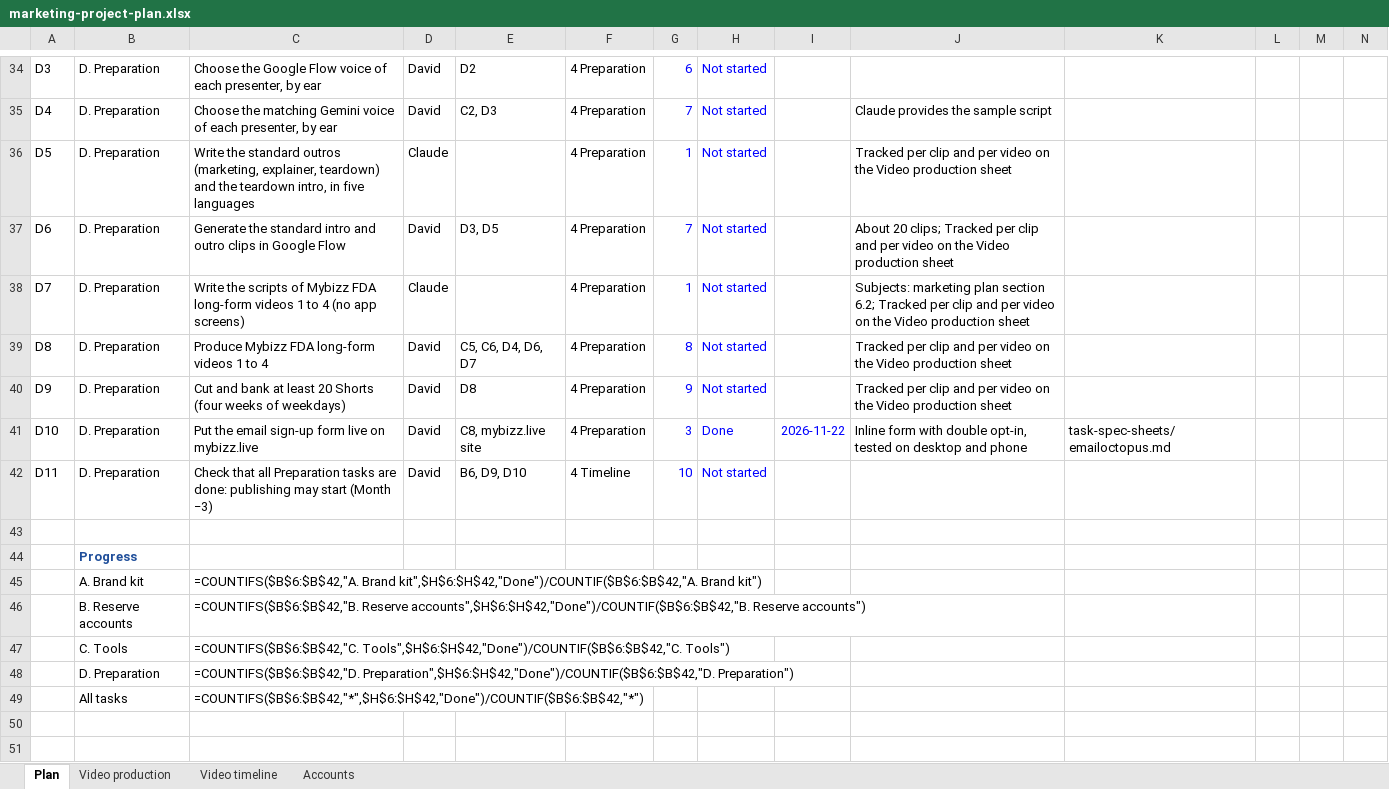
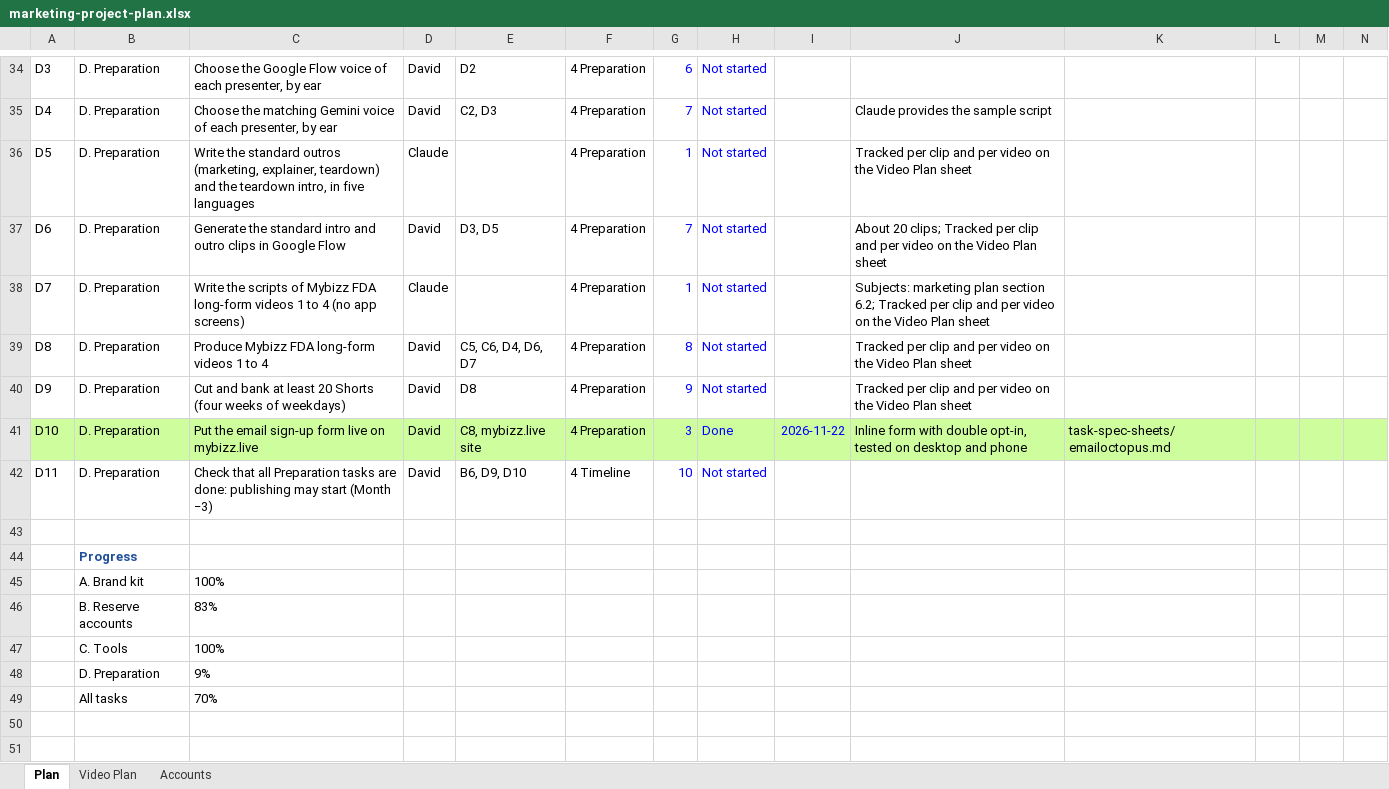
Before and after one commit to sassycomapp/data-mybizz-mgt, an Excel workbook: marketing/marketing-project-plan.xlsx, sheet Plan, drawn as a sheet; only a part is shown, gaps mark what is left out; values as stored, in another font and other column widths than the file's, no borders; formulas without a stored value are shown as written; conditional formats not drawn; the diff covers the shown part only; the diff names each change by its address in the sheet, - before the commit and + after, or states it on an @@ line.

```diff
--- a/marketing/marketing-project-plan.xlsx (sheet Plan)
+++ b/marketing/marketing-project-plan.xlsx (sheet Plan)
-sheet tab: Video production
+sheet tab: Video Plan
-sheet tab: Video timeline
-J36: …the Video production sheet
+J36: …the Video Plan sheet
-J37: …the Video production sheet
+J37: …the Video Plan sheet
-J38: …the Video production sheet
+J38: …the Video Plan sheet
-J39:J40: …the Video production sheet
+J39:J40: …the Video Plan sheet
-A41:N41 fill: none
+A41:N41 fill: #CDFD9D
-C45: =COUNTIFS($B$6:$B$42,"A. Brand kit",$H$6:$H$42,"Done")/COUNTIF($B$6:$B$42,"A. Brand kit")
+C45: 100%
-C46: =COUNTIFS($B$6:$B$42,"B. Reserve accounts",$H$6:$H$42,"Done")/COUNTIF($B$6:$B$42,"B. Reserve accounts")
+C46: 83%
-C47: =COUNTIFS($B$6:$B$42,"C. Tools",$H$6:$H$42,"Done")/COUNTIF($B$6:$B$42,"C. Tools")
+C47: 100%
-C48: =COUNTIFS($B$6:$B$42,"D. Preparation",$H$6:$H$42,"Done")/COUNTIF($B$6:$B$42,"D. Preparation")
+C48: 9%
-C49: =COUNTIFS($B$6:$B$42,"*",$H$6:$H$42,"Done")/COUNTIF($B$6:$B$42,"*")
+C49: 70%
```
Also changed, not shown: cell formats elsewhere in this sheet, sheet Video Plan, sheet Accounts, 1 other file.
